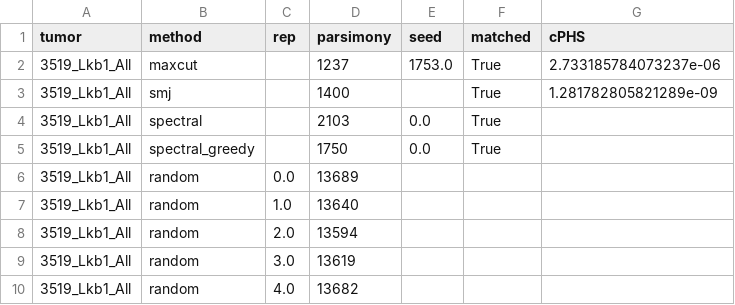
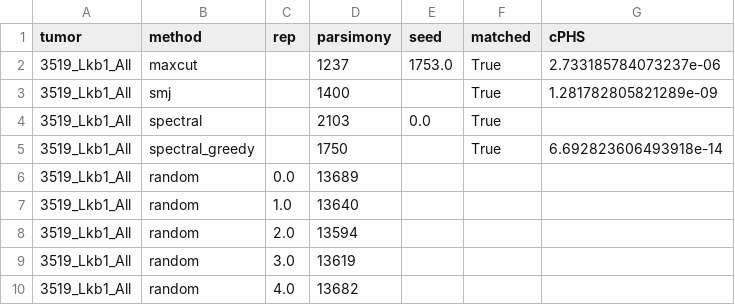
Before and after one commit to YosefLab/cPHS, a CSV file: trees/3519_Lkb1_All/parsimony.csv, drawn as a sheet.

```diff
--- a/trees/3519_Lkb1_All/parsimony.csv
+++ b/trees/3519_Lkb1_All/parsimony.csv
@@ -4,3 +4,3 @@ tumor,method,rep,parsimony,seed,matched,cPHS
 3519_Lkb1_All,spectral,,2103,0.0,True,
-3519_Lkb1_All,spectral_greedy,,1750,0.0,True,
+3519_Lkb1_All,spectral_greedy,,1750,,True,6.692823606493918e-14
 3519_Lkb1_All,random,0.0,13689,,,
```
Also changed, not shown: trees/3460_Lkb1_T1_Fam/parsimony.csv, trees/3505_Lkb1_T2/parsimony.csv, 19 other files.
